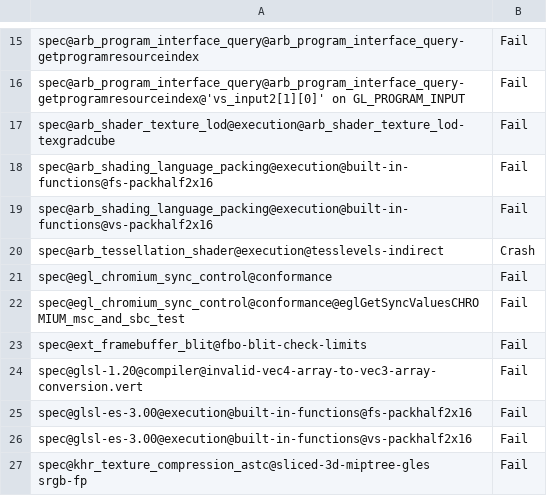
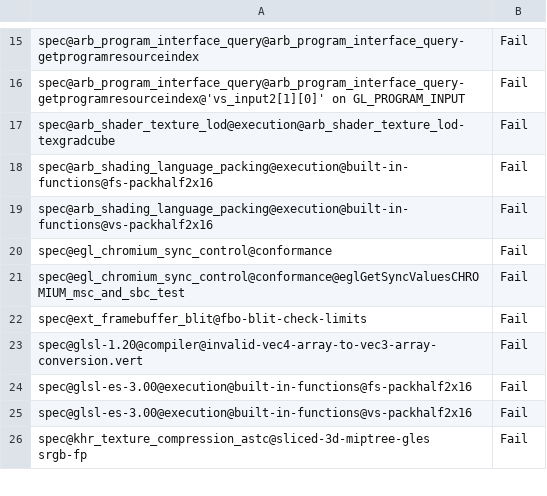
Before and after one commit to wmjb/mesa-trinity, a CSV file: src/gallium/drivers/radeonsi/ci/gfx10-navi10-fail.csv, drawn as a sheet; only a part is shown, gaps mark what is left out.

Commit message:
glsl: fix indirect tess factor access for compact_arrays=false drivers
Driver with compact_arrays=false (i.e. radeonsi) is broken when
tess factor is accessed indirectly, for example:
  gl_TessLevelOuter[gl_InvocationID] = xxx;

This fix use nir_vectorize_tess_levels to lower array tess factor
access into direct vector access before nir_lower_io() like clip
and cull distance way.

Reviewed-by: Marek Olšák <marek.olsak@amd.com>
Signed-off-by: Qiang Yu <yuq825@gmail.com>
Part-of: <https://gitlab.freedesktop.org/mesa/mesa/-/merge_requests/29799>

```diff
--- a/src/gallium/drivers/radeonsi/ci/gfx10-navi10-fail.csv
+++ b/src/gallium/drivers/radeonsi/ci/gfx10-navi10-fail.csv
@@ -19,3 +19,2 @@ spec@arb_shading_language_packing@execution@built-in-functions@fs-packhalf2x16,F
 spec@arb_shading_language_packing@execution@built-in-functions@vs-packhalf2x16,Fail
-spec@arb_tessellation_shader@execution@tesslevels-indirect,Crash
 spec@egl_chromium_sync_control@conformance,Fail
```
Also changed, not shown: src/gallium/drivers/radeonsi/ci/gfx10_3-navi21-fail.csv, src/gallium/drivers/radeonsi/ci/gfx11-gfx1100-fail.csv, 8 other files.
